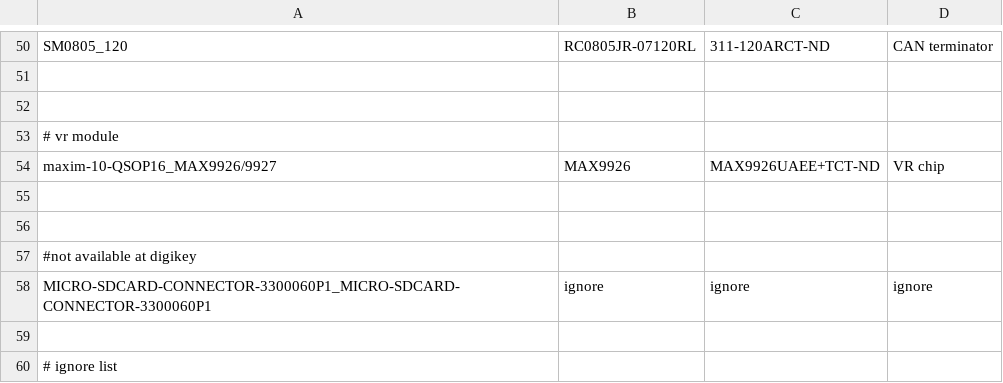
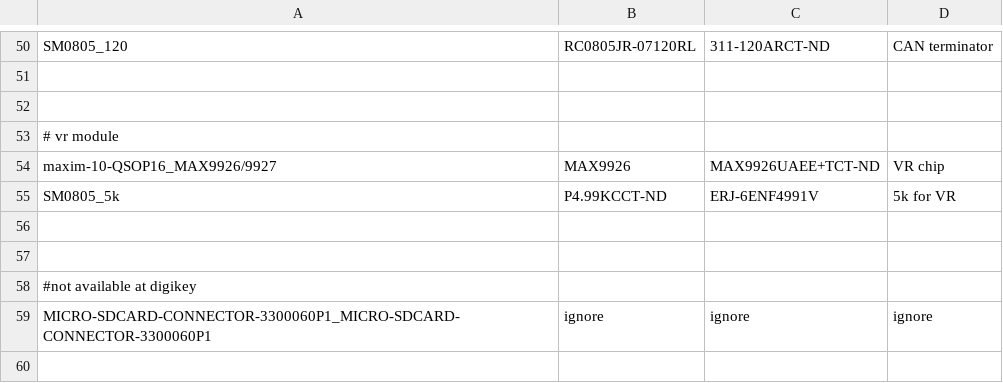
Before and after one commit to glocklueng/rusefi, a CSV file: hardware/frankenstein/bom_dictionary_digikey.csv, drawn as a sheet; only a part is shown, gaps mark what is left out; the shorter side is filled out with more unchanged rows; the diff names each change by its address in the sheet, - before the commit and + after, or states it on an @@ line.

Commit message:
5k BOM fix

```diff
--- a/hardware/frankenstein/bom_dictionary_digikey.csv
+++ b/hardware/frankenstein/bom_dictionary_digikey.csv
+row 55: SM0805_5k | P4.99KCCT-ND | ERJ-6ENF4991V | 5k for VR
```
